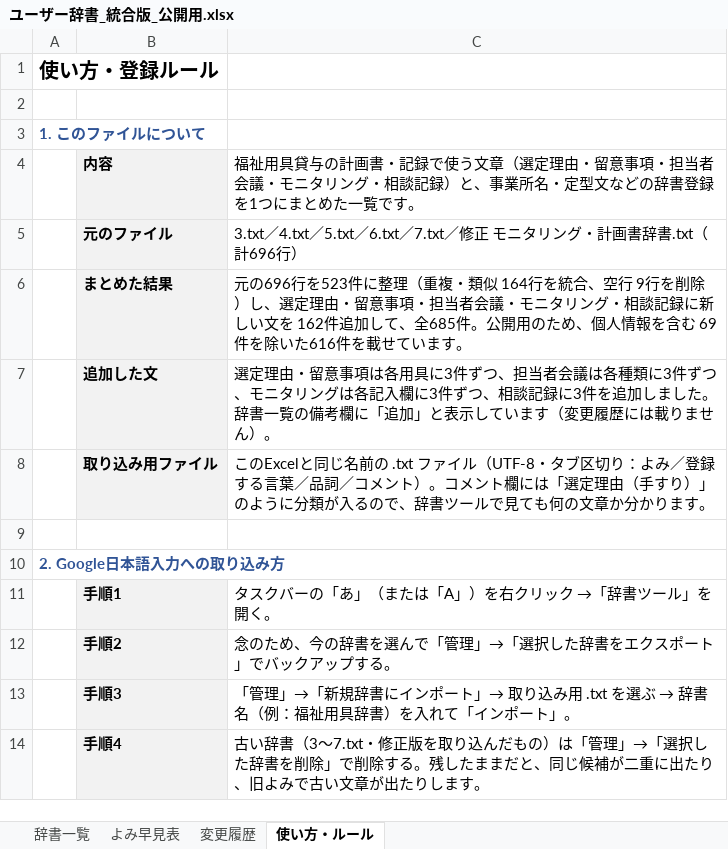
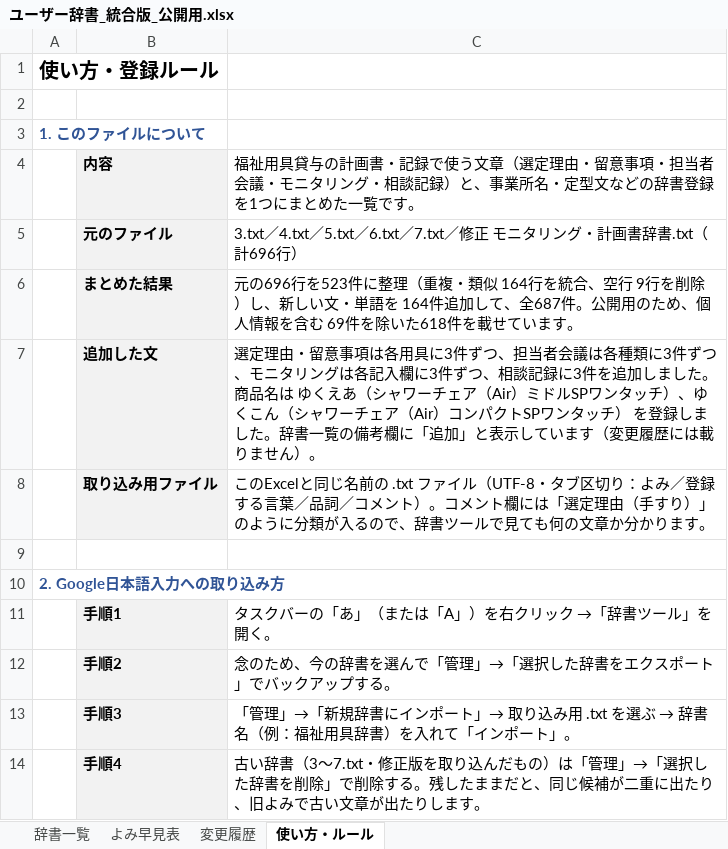
Before and after one commit to akamar08taiyo-bot/-, an Excel workbook: dictionary/ユーザー辞書_統合版_公開用.xlsx, sheet 使い方・ルール, drawn as a sheet; only a part is shown; values as stored, in another font and other column widths than the file's, no borders; the diff names each change by its address in the sheet, - before the commit and + after, or states it on an @@ line.

```diff
--- a/dictionary/ユーザー辞書_統合版_公開用.xlsx (sheet 使い方・ルール)
+++ b/dictionary/ユーザー辞書_統合版_公開用.xlsx (sheet 使い方・ルール)
-C6: …除）し、選定理由・留意事項・担当者会議・モニタリング・相談記録に新しい文を 162件追加して、全685件。公開用のため、個人情報を含む 69件を除いた616件を載せ…
+C6: …除）し、新しい文・単語を 164件追加して、全687件。公開用のため、個人情報を含む 69件を除いた618件を載せ…
-C7: …ました。辞書一覧…
+C7: …ました。商品名は ゆくえあ（シャワーチェア（Air）ミドルSPワンタッチ）、ゆくこん（シャワーチェア（Air）コンパクトSPワンタッチ） を登録しました。辞書一覧…
```
Also changed, not shown: sheet 辞書一覧, sheet 変更履歴, formulas that keep their value, 2 other files.
